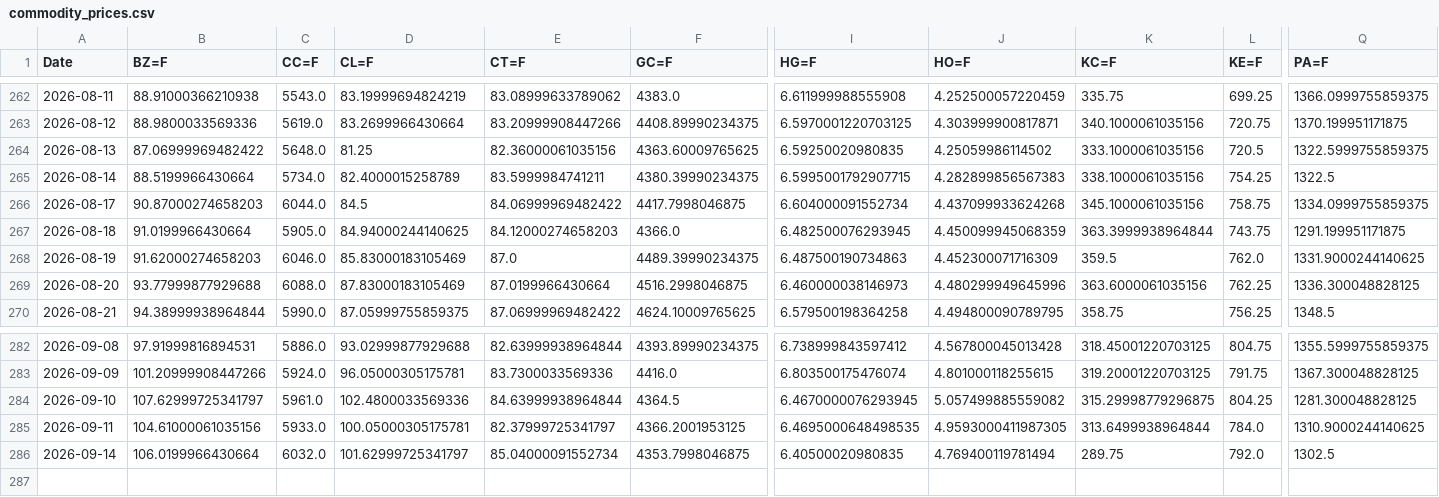
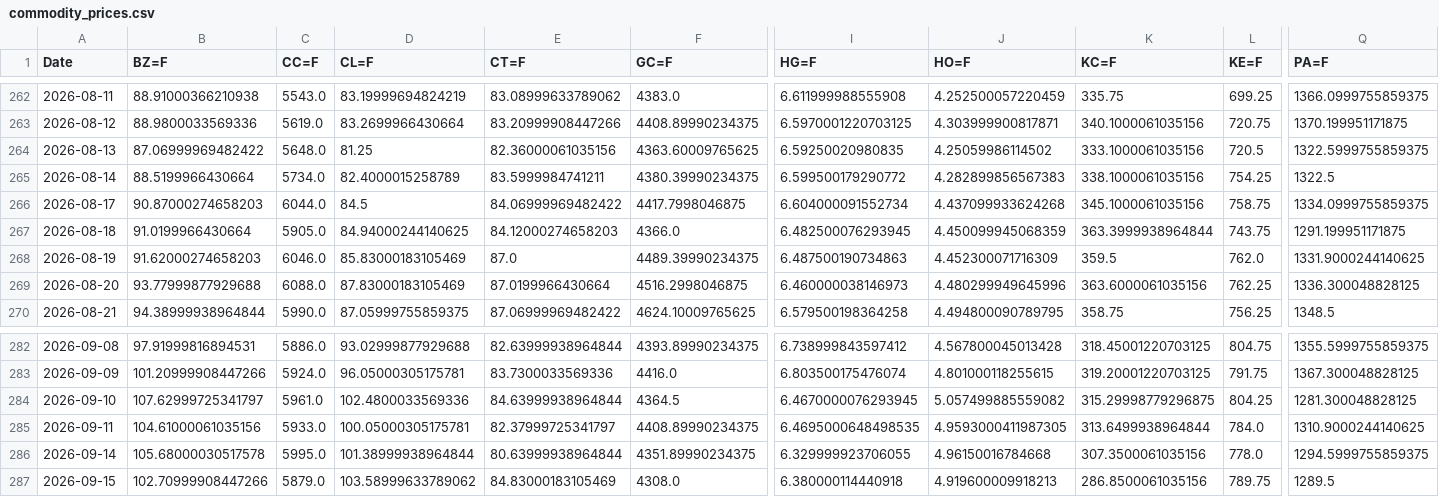
Before and after one commit to efranks0/market-monitor, a CSV file: data/cache/commodity_prices.csv, drawn as a sheet; only a part is shown, gaps mark what is left out; rows hold the shown columns only; the diff covers the shown part only; the diff names each change by its address in the sheet, - before the commit and + after, or states it on an @@ line.

```diff
--- a/data/cache/commodity_prices.csv
+++ b/data/cache/commodity_prices.csv
-I265 (HG=F): 6.5995001792907715
+I265 (HG=F): 6.599500179290772
-F285 (GC=F): 4366.2001953125
+F285 (GC=F): 4408.89990234375
-B286 (BZ=F): 106.0199966430664
+B286 (BZ=F): 105.68000030517578
-C286 (CC=F): 6032.0
+C286 (CC=F): 5995.0
-D286 (CL=F): 101.62999725341797
+D286 (CL=F): 101.38999938964844
-E286 (CT=F): 85.04000091552734
+E286 (CT=F): 80.63999938964844
-F286 (GC=F): 4353.7998046875
+F286 (GC=F): 4351.89990234375
-I286 (HG=F): 6.40500020980835
+I286 (HG=F): 6.329999923706055
-J286 (HO=F): 4.769400119781494
+J286 (HO=F): 4.96150016784668
-K286 (KC=F): 289.75
+K286 (KC=F): 307.3500061035156
-L286 (KE=F): 792.0
+L286 (KE=F): 778.0
-Q286 (PA=F): 1302.5
+Q286 (PA=F): 1294.5999755859375
+row 287: 2026-09-15 | 102.70999908447266 | 5879.0 | 103.58999633789062 | 84.83000183105469 | 4308.0 | 6.380000114440918 | 4.919600009918213 | 286.8500061035156 | 789.75 | 1289.5
```
Also changed, not shown: 16 edited cells elsewhere in this file, data/cache/crypto_prices.csv, data/cache/stock_prices.csv, 3 other files.
